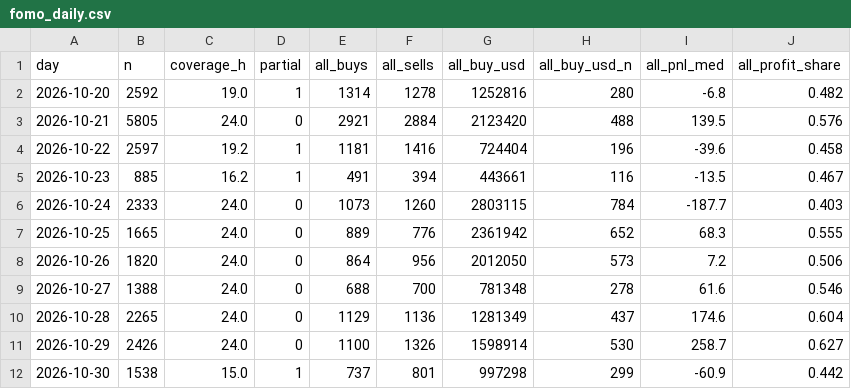
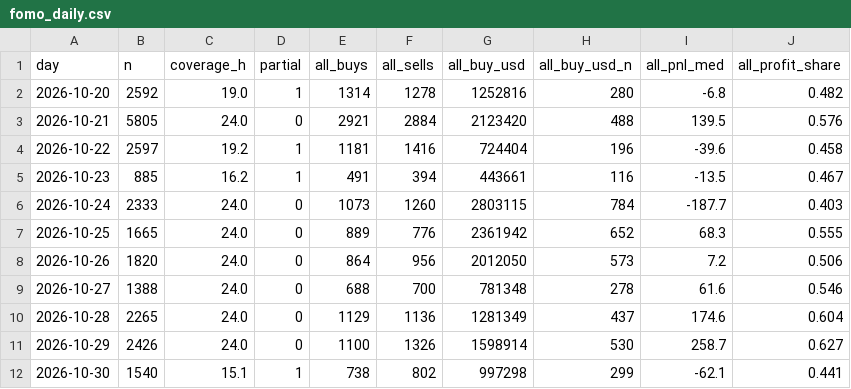
Before and after one commit to tdawg2026/pumpfun-graduations, a CSV file: data/history/fomo_daily.csv, drawn as a sheet; only a part is shown; the diff names each change by its address in the sheet, - before the commit and + after, or states it on an @@ line.

```diff
--- a/data/history/fomo_daily.csv
+++ b/data/history/fomo_daily.csv
-B12 (n): 1538
+B12 (n): 1540
-C12 (coverage_h): 15.0
+C12 (coverage_h): 15.1
-E12 (all_buys): 737
+E12 (all_buys): 738
-F12 (all_sells): 801
+F12 (all_sells): 802
-I12 (all_pnl_med): -60.9
+I12 (all_pnl_med): -62.1
-J12 (all_profit_share): 0.442
+J12 (all_profit_share): 0.441
```
Also changed, not shown: 3 other files.
